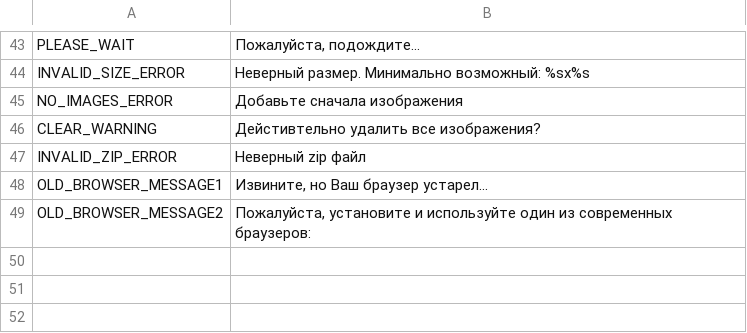
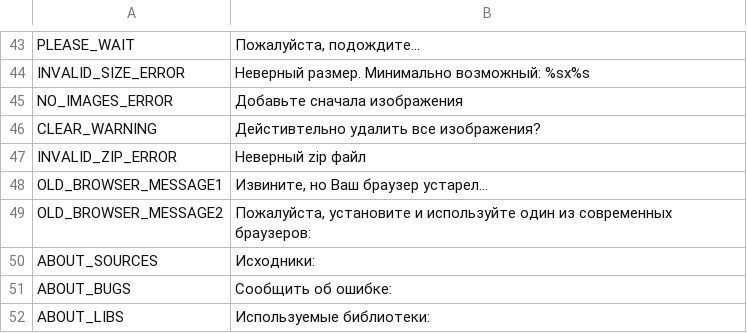
Before and after one commit to odrick/free-tex-packer, a CSV file: dist/static/localization/ru.csv, drawn as a sheet; only a part is shown, gaps mark what is left out; the diff names each change by its address in the sheet, - before the commit and + after, or states it on an @@ line.

Commit message:
+ about page

```diff
--- a/dist/static/localization/ru.csv
+++ b/dist/static/localization/ru.csv
+row 50: ABOUT_SOURCES | Исходники:
+row 51: ABOUT_BUGS | Сообщить об ошибке:
+row 52: ABOUT_LIBS | Используемые библиотеки:
```
Also changed, not shown: dist/static/localization/en.csv, 13 other files.
